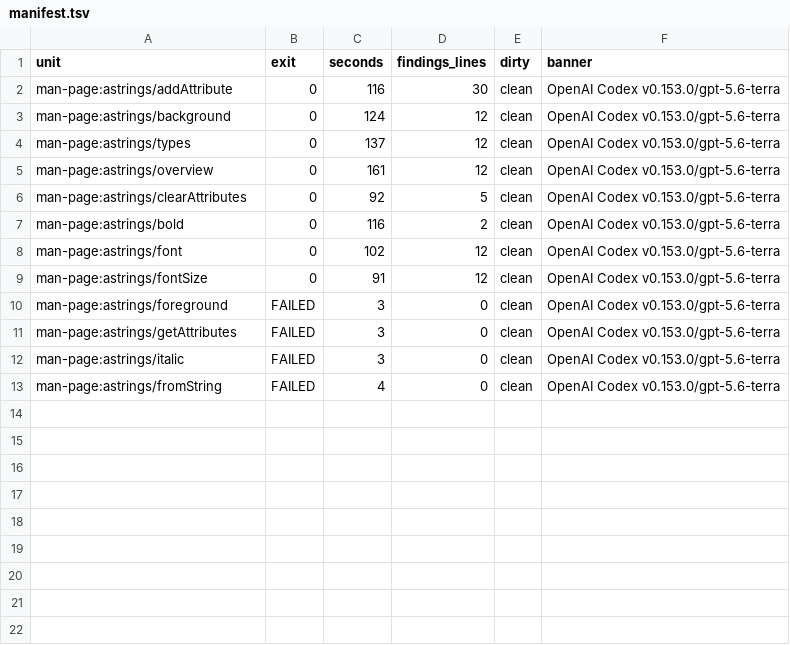
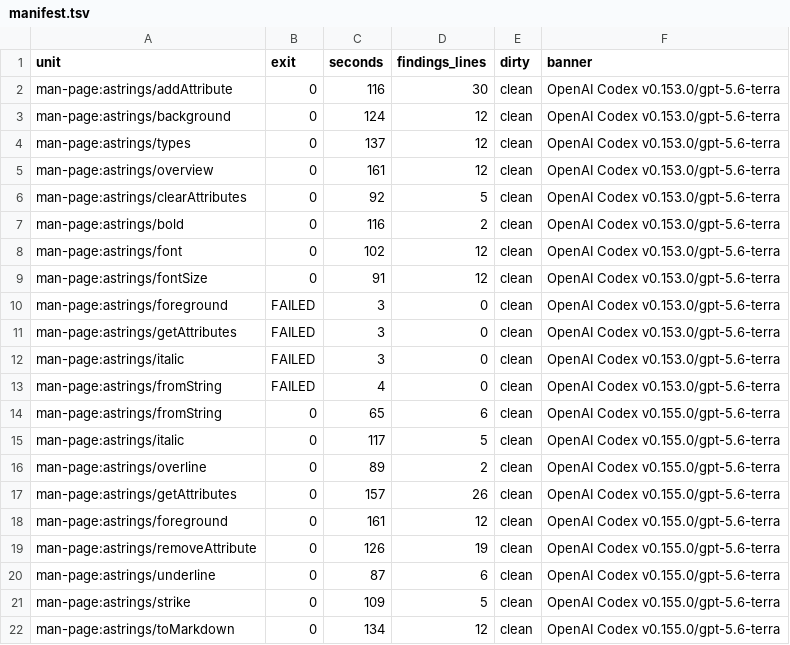
Before and after one commit to mfbasic/mfb, a TSV file: planning/plan-125-findings/D-phase2/manifest.tsv, drawn as a sheet; the diff names each change by its address in the sheet, - before the commit and + after, or states it on an @@ line.

Commit message:
plan-125-D Phase 2 complete: all 17 astrings page reviews applied; Phase 2 boxes ticked

```diff
--- a/planning/plan-125-findings/D-phase2/manifest.tsv
+++ b/planning/plan-125-findings/D-phase2/manifest.tsv
+row 14: man-page:astrings/fromString | 0 | 65 | 6 | clean | OpenAI Codex v0.155.0/gpt-5.6-terra
+row 15: man-page:astrings/italic | 0 | 117 | 5 | clean | OpenAI Codex v0.155.0/gpt-5.6-terra
+row 16: man-page:astrings/overline | 0 | 89 | 2 | clean | OpenAI Codex v0.155.0/gpt-5.6-terra
+row 17: man-page:astrings/getAttributes | 0 | 157 | 26 | clean | OpenAI Codex v0.155.0/gpt-5.6-terra
+row 18: man-page:astrings/foreground | 0 | 161 | 12 | clean | OpenAI Codex v0.155.0/gpt-5.6-terra
+row 19: man-page:astrings/removeAttribute | 0 | 126 | 19 | clean | OpenAI Codex v0.155.0/gpt-5.6-terra
+row 20: man-page:astrings/underline | 0 | 87 | 6 | clean | OpenAI Codex v0.155.0/gpt-5.6-terra
+row 21: man-page:astrings/strike | 0 | 109 | 5 | clean | OpenAI Codex v0.155.0/gpt-5.6-terra
+row 22: man-page:astrings/toMarkdown | 0 | 134 | 12 | clean | OpenAI Codex v0.155.0/gpt-5.6-terra
```
Also changed, not shown: 20 other files.
